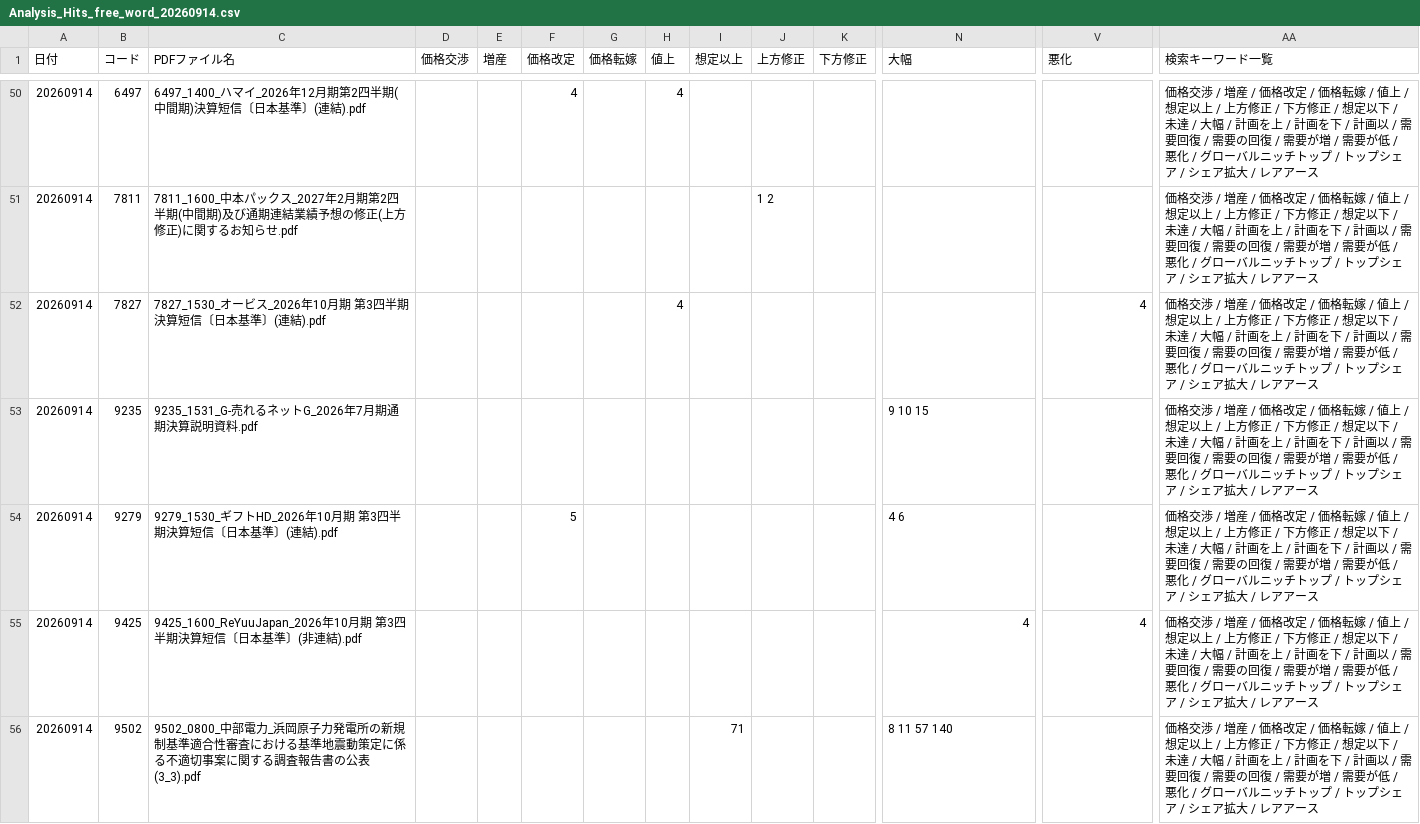
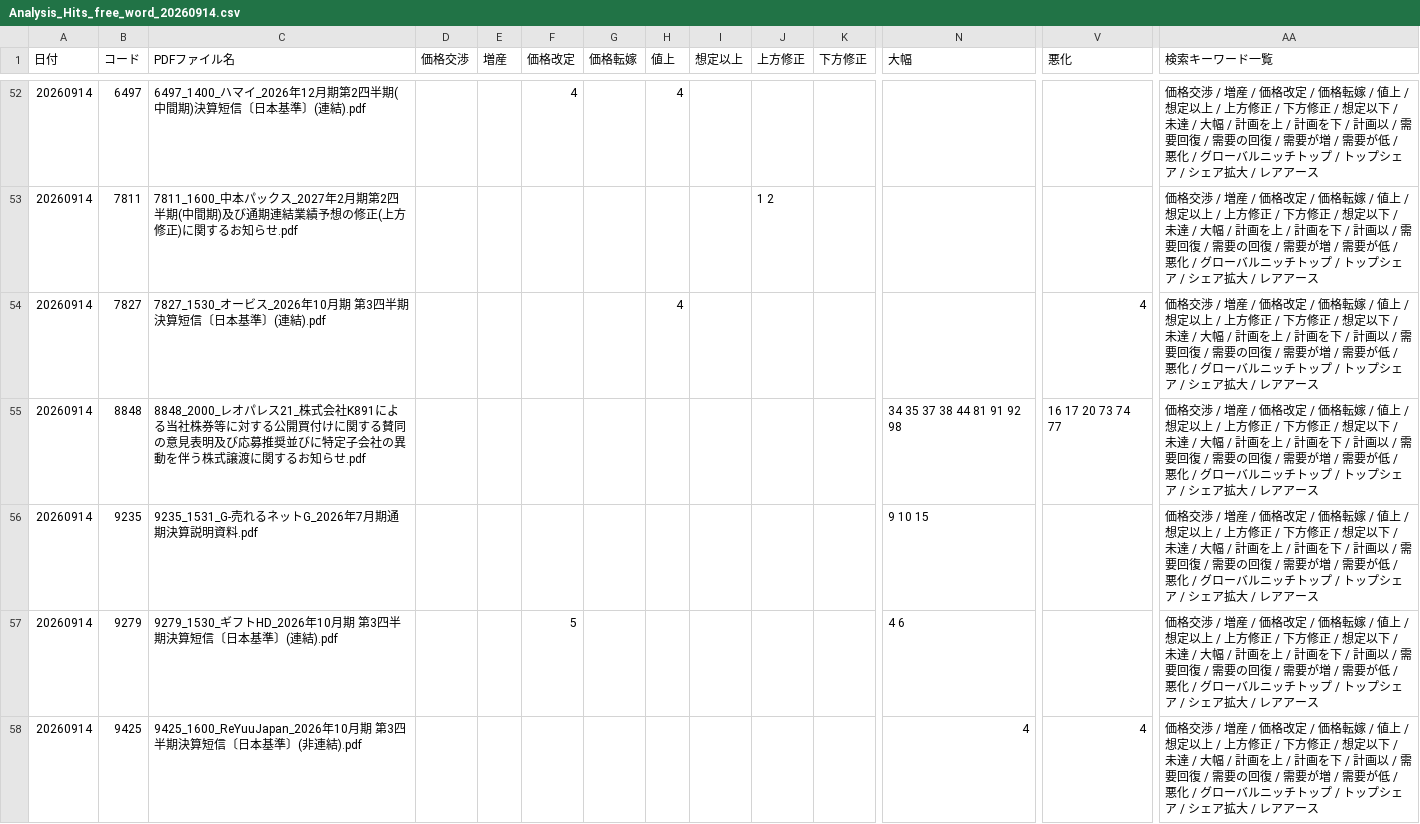
Before and after one commit to onokazu777/tdnet-viewer, a CSV file: data/search/Analysis_Hits_free_word_20260914.csv, drawn as a sheet; only a part is shown, gaps mark what is left out; the shorter side is filled out with more unchanged rows; rows hold the shown columns only; the diff covers the shown part only; the diff names each change by its address in the sheet, - before the commit and + after, or states it on an @@ line.

```diff
--- a/data/search/Analysis_Hits_free_word_20260914.csv
+++ b/data/search/Analysis_Hits_free_word_20260914.csv
+row 55: 20260914 | 8848 | 8848_2000_レオパレス21_株式会社K891による当社株券等に対する公開買付けに関する賛同の意見表明及び応募推奨並びに特定子会社の異動を伴う株式譲渡に関するお知らせ.pdf |  |  |  |  |  |  |  |  | 34 35 37 38 44 81 91 92 98 | 16 17 20 73 74 77 | 価格交渉 / 増産 / 価格改定 / 価格転嫁 / 値上 / 想定以上 / 上方修正 / 下方修正 / 想定以下 / 未達 / 大幅 / 計画を上 / 計画を下 / 計画以 / 需要回復 / 需要の回復 / 需要が増 / 需要が低 / 悪化 / グローバルニッチトップ / トップシェア / シェア拡大 / レアアース
```
Also changed, not shown: 6 added rows elsewhere in this file, data/search/PDF_Search_Result_Distribution_free_word_20260914_sh.csv, 7 other files.
